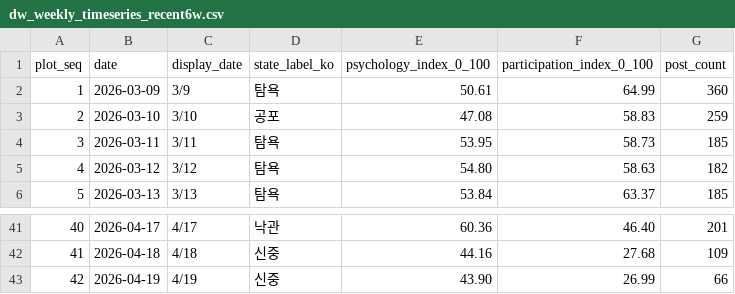
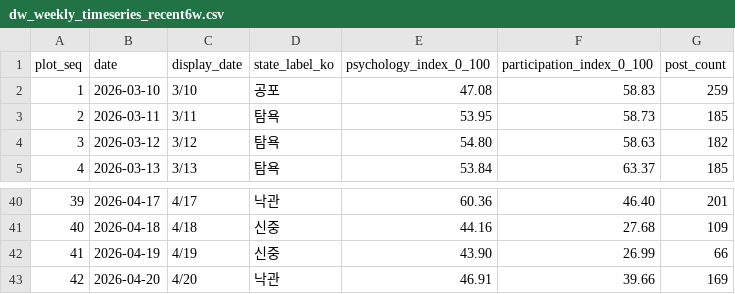
Before and after one commit to Rlearnchan/buykings, a CSV file: projects/wepoll-panic/prepared/dw_weekly_timeseries_recent6w.csv, drawn as a sheet; only a part is shown, gaps mark what is left out; removed rows and columns are numbered as before the commit, all else as after; the diff names each change by its address in the sheet, - before the commit and + after, or states it on an @@ line.

```diff
--- a/projects/wepoll-panic/prepared/dw_weekly_timeseries_recent6w.csv
+++ b/projects/wepoll-panic/prepared/dw_weekly_timeseries_recent6w.csv
-row 2: 1 | 2026-03-09 | 3/9 | 탐욕 | 50.61 | 64.99 | 360
@@ column A (plot_seq) renumbered between rows 2 and 42 @@
+row 43: 42 | 2026-04-20 | 4/20 | 낙관 | 46.91 | 39.66 | 169
```
Also changed, not shown: projects/wepoll-panic/state/appended_bubble.csv, projects/wepoll-panic/state/appended_quadrant.csv, 36 other files.
